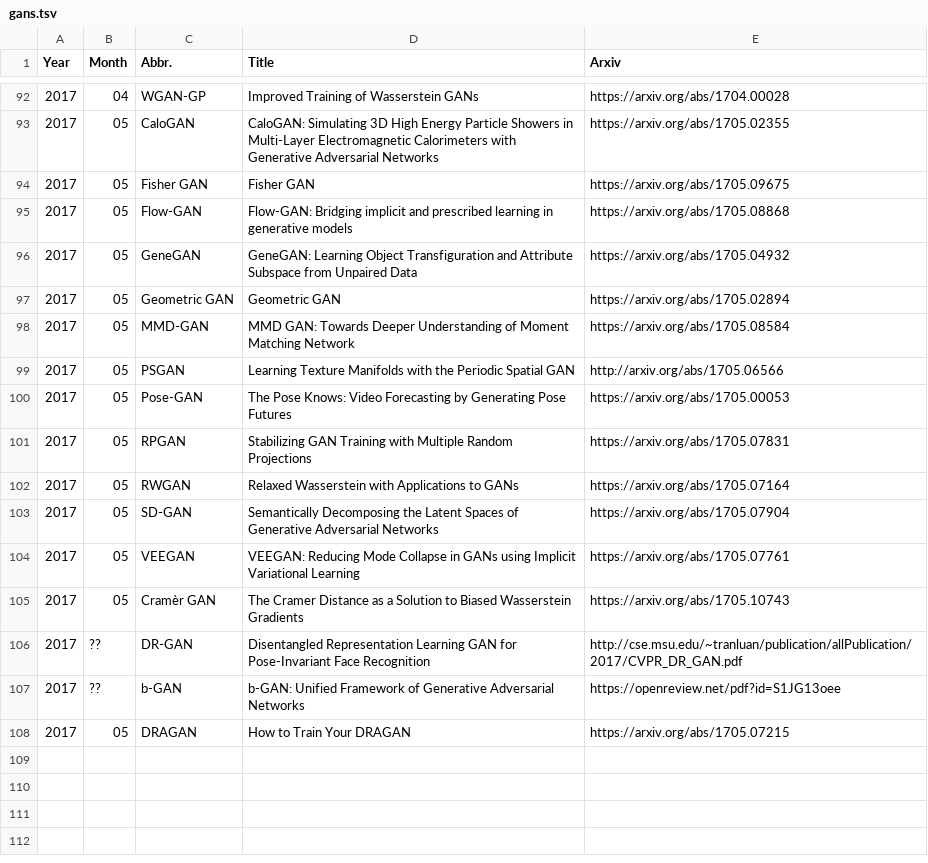
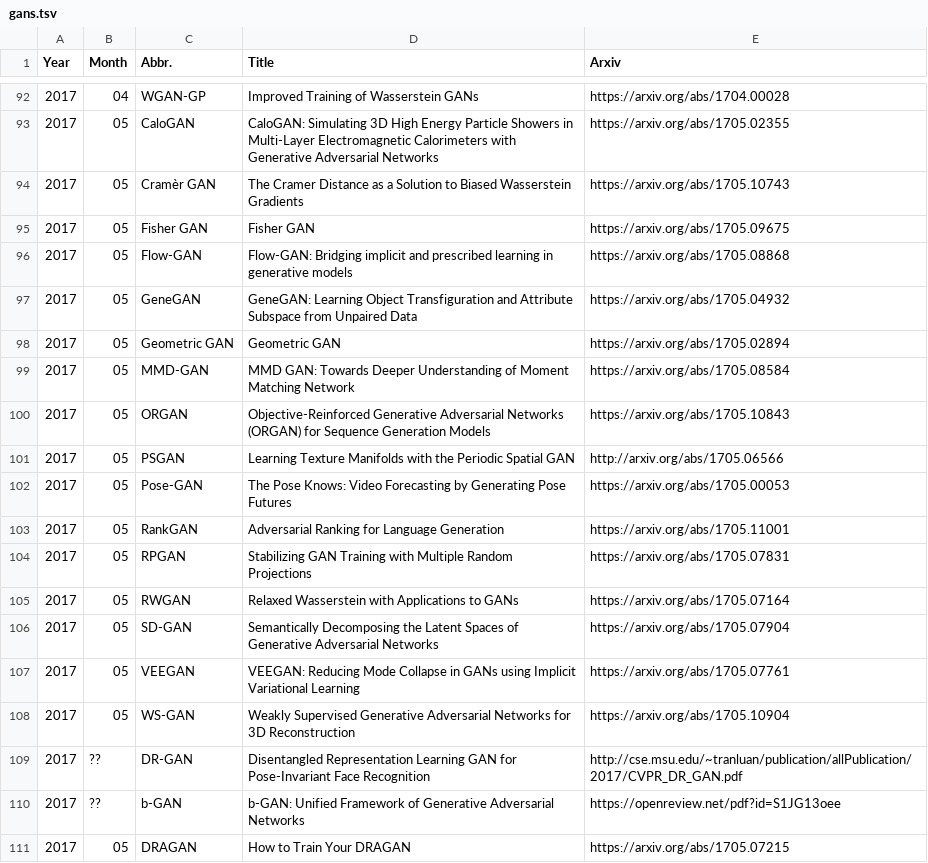
Before and after one commit to hindupuravinash/the-gan-zoo, a TSV file: gans.tsv, drawn as a sheet; only a part is shown, gaps mark what is left out.

Commit message:
Added Rank GAN, WS-GAN, ORGAN

```diff
--- a/gans.tsv
+++ b/gans.tsv
@@ -93,2 +93,3 @@ Year	Month	Abbr.	Title	Arxiv
 2017	05	CaloGAN	CaloGAN: Simulating 3D High Energy Particle Showers in Multi-Layer Electromagnetic Calorimeters with Generative Adversarial Networks	https://arxiv.org/abs/1705.02355
+2017	05	Cramèr GAN 	The Cramer Distance as a Solution to Biased Wasserstein Gradients	https://arxiv.org/abs/1705.10743
 2017	05	Fisher GAN	Fisher GAN	https://arxiv.org/abs/1705.09675
@@ -98,4 +99,6 @@ Year	Month	Abbr.	Title	Arxiv
 2017	05	MMD-GAN	MMD GAN: Towards Deeper Understanding of Moment Matching Network	https://arxiv.org/abs/1705.08584
+2017	05	ORGAN	Objective-Reinforced Generative Adversarial Networks (ORGAN) for Sequence Generation Models 	https://arxiv.org/abs/1705.10843
 2017	05	PSGAN	Learning Texture Manifolds with the Periodic Spatial GAN	http://arxiv.org/abs/1705.06566
 2017	05	Pose-GAN	The Pose Knows: Video Forecasting by Generating Pose Futures	https://arxiv.org/abs/1705.00053
+2017	05	RankGAN	Adversarial Ranking for Language Generation 	https://arxiv.org/abs/1705.11001
 2017	05	RPGAN	Stabilizing GAN Training with Multiple Random Projections	https://arxiv.org/abs/1705.07831
@@ -104,3 +107,3 @@ Year	Month	Abbr.	Title	Arxiv
 2017	05	VEEGAN	VEEGAN: Reducing Mode Collapse in GANs using Implicit Variational Learning	https://arxiv.org/abs/1705.07761
-2017	05	Cramèr GAN 	The Cramer Distance as a Solution to Biased Wasserstein Gradients	https://arxiv.org/abs/1705.10743
+2017	05	WS-GAN	Weakly Supervised Generative Adversarial Networks for 3D Reconstruction 	https://arxiv.org/abs/1705.10904
 2017	??	DR-GAN	Disentangled Representation Learning GAN for Pose-Invariant Face Recognition	http://cse.msu.edu/~tranluan/publication/allPublication/2017/CVPR_DR_GAN.pdf
```
Also changed, not shown: 2 other files.
